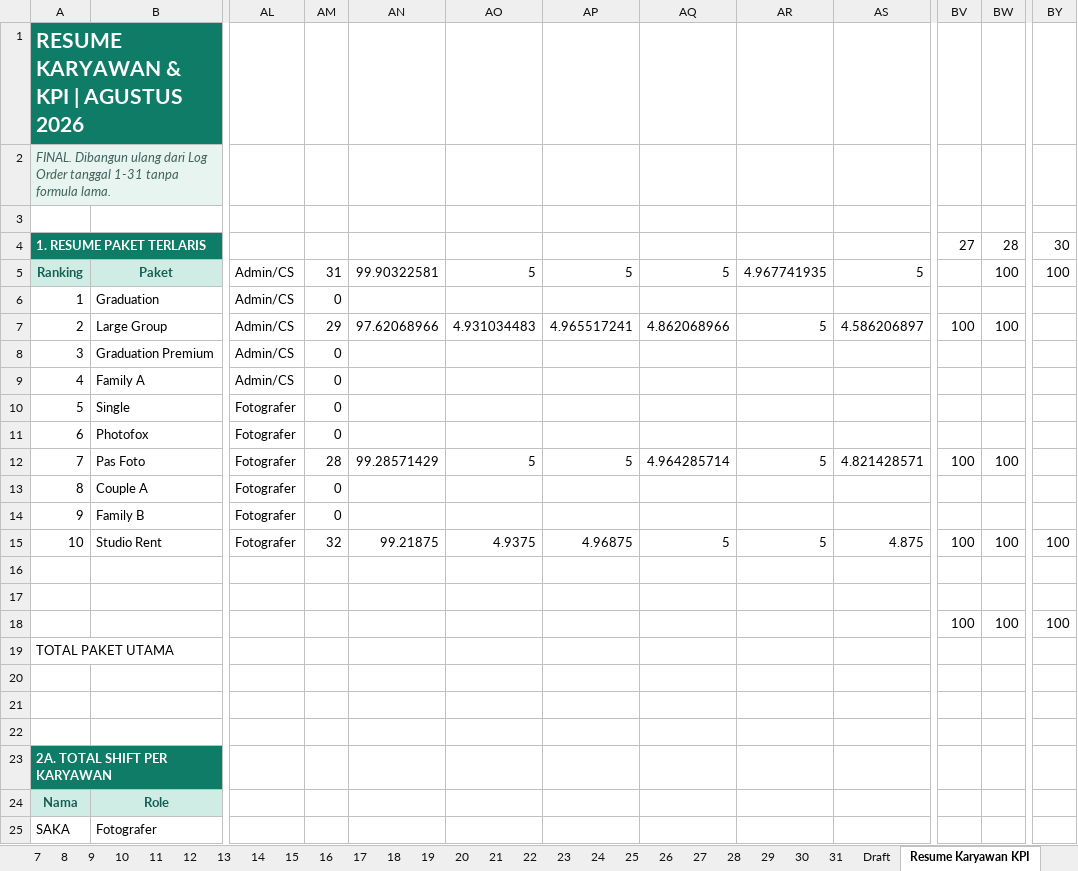
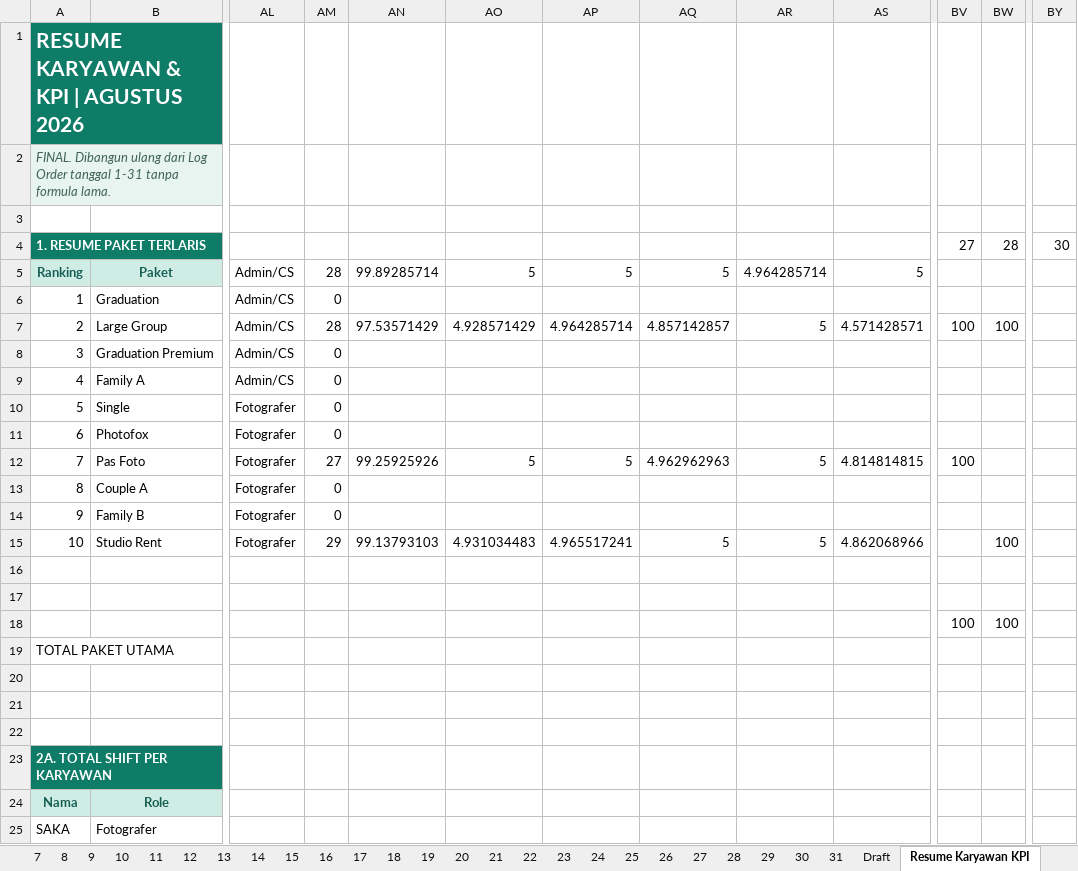
Before and after one commit to whynunuu/FoxeStudio, an Excel workbook: file1.xlsm, sheet Resume Karyawan KPI, drawn as a sheet; only a part is shown, gaps mark what is left out; values as stored, in another font and other column widths than the file's, no borders; charts and pictures and conditional formats not drawn; the diff covers the shown part only; the diff names each change by its address in the sheet, - before the commit and + after, or states it on an @@ line.

```diff
--- a/file1.xlsm (sheet Resume Karyawan KPI)
+++ b/file1.xlsm (sheet Resume Karyawan KPI)
-AM5: 31
+AM5: 28
-AN5: 99.90322581
+AN5: 99.89285714
-AR5: 4.967741935
+AR5: 4.964285714
-BW5: 100
+BW5: (empty)
-BY5: 100
+BY5: (empty)
-AM7: 29
+AM7: 28
-AN7: 97.62068966
+AN7: 97.53571429
-AO7: 4.931034483
+AO7: 4.928571429
-AP7: 4.965517241
+AP7: 4.964285714
-AQ7: 4.862068966
+AQ7: 4.857142857
-AS7: 4.586206897
+AS7: 4.571428571
-AM12: 28
+AM12: 27
-AN12: 99.28571429
+AN12: 99.25925926
-AQ12: 4.964285714
+AQ12: 4.962962963
-AS12: 4.821428571
+AS12: 4.814814815
-BW12: 100
+BW12: (empty)
-AM15: 32
+AM15: 29
-AN15: 99.21875
+AN15: 99.13793103
-AO15: 4.9375
+AO15: 4.931034483
-AP15: 4.96875
+AP15: 4.965517241
-AS15: 4.875
+AS15: 4.862068966
-BV15: 100
+BV15: (empty)
-BY15: 100
+BY15: (empty)
-BY18: 100
+BY18: (empty)
```
Also changed, not shown: 14 edited cells elsewhere in this sheet, sheet 30, sheet 28, sheet 27, sheet 31, charts or pictures, file2.xlsx, file2_okt.xlsx, 11 other files.
